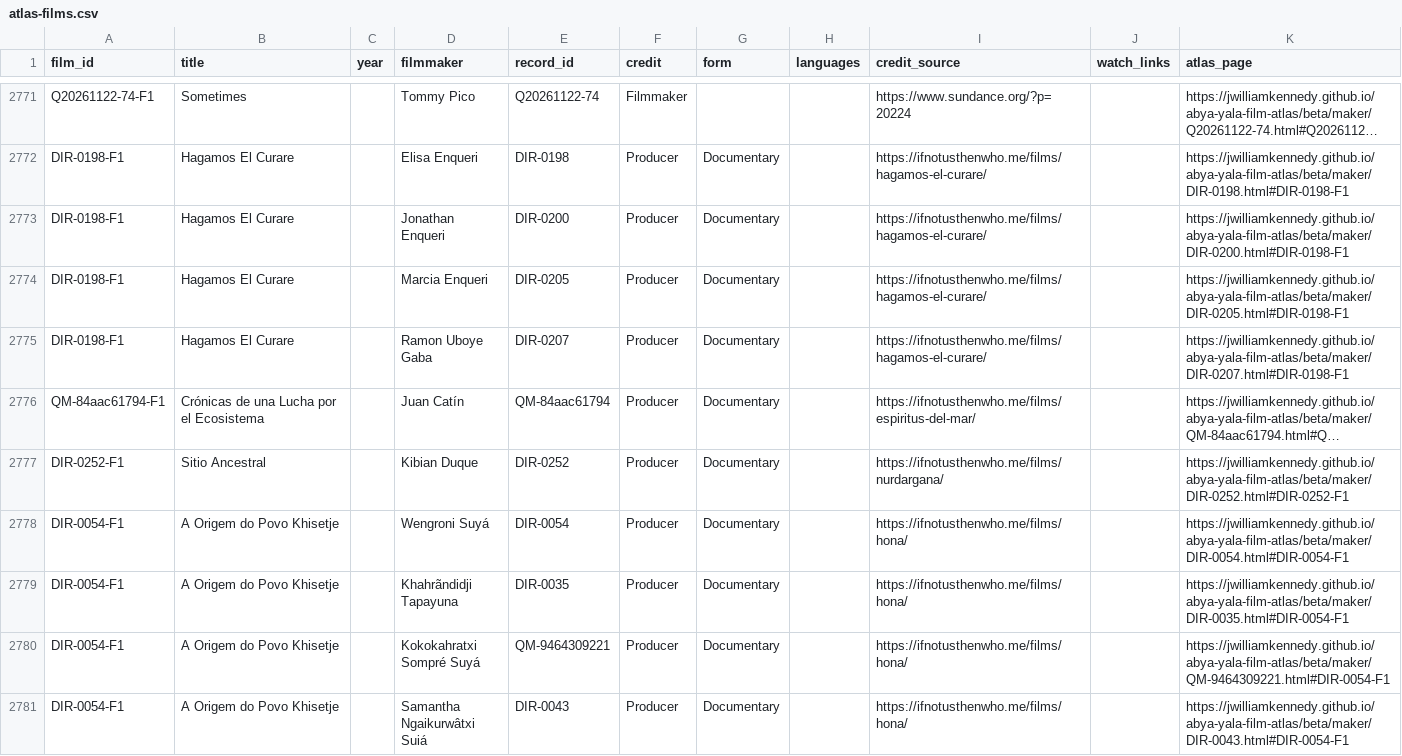
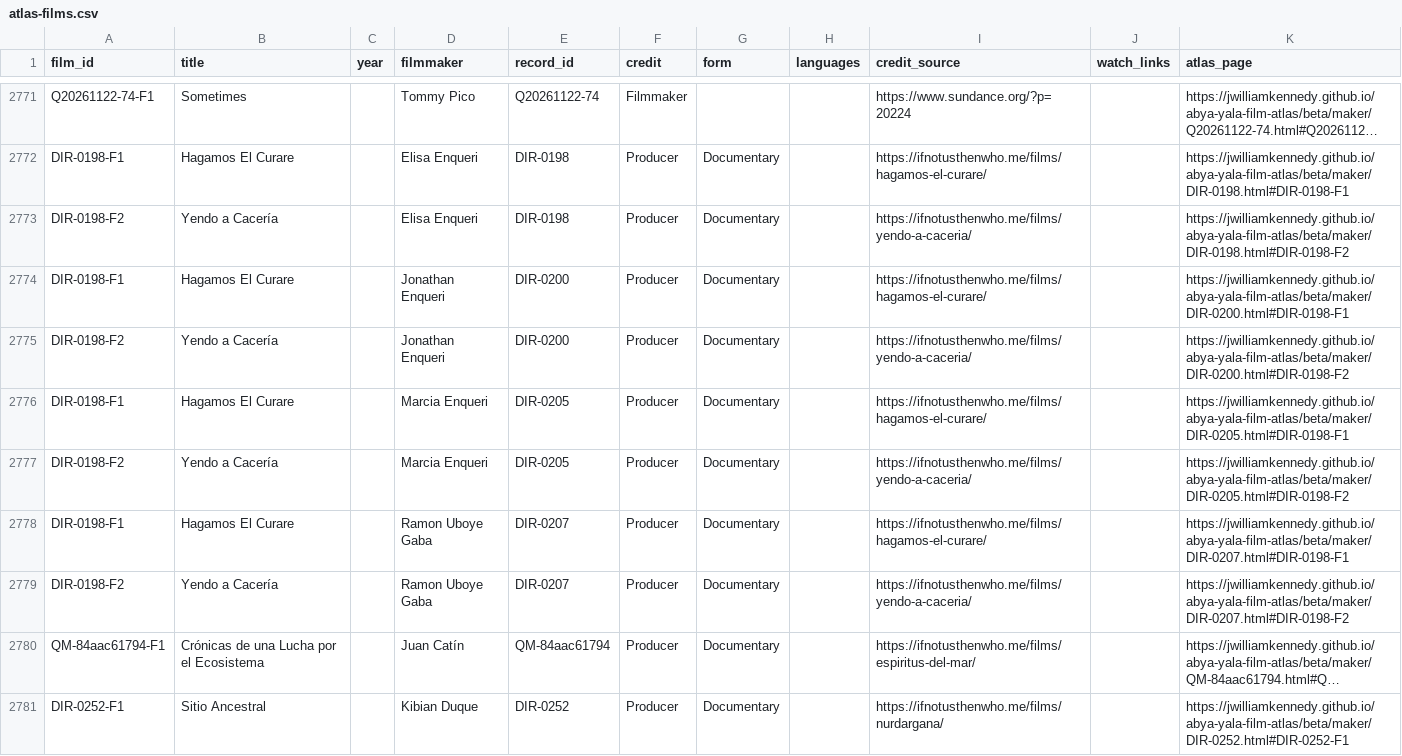
Before and after one commit to jwilliamkennedy/abya-yala-film-atlas, a CSV file: beta/data/atlas-films.csv, drawn as a sheet; only a part is shown, gaps mark what is left out; the shorter side is filled out with more unchanged rows; long unchanged cells end in …; the diff names each change by its address in the sheet, - before the commit and + after, or states it on an @@ line.

```diff
--- a/beta/data/atlas-films.csv
+++ b/beta/data/atlas-films.csv
+row 2773: DIR-0198-F2 | Yendo a Cacería |  | Elisa Enqueri | DIR-0198 | Producer | Documentary |  | https://ifnotusthenwho.me/films/yendo-a-caceria/ |  | https://jwilliamkennedy.github.io/abya-yala-film-atlas/beta/maker/DIR-0198.html#DIR-0198-F2
+row 2775: DIR-0198-F2 | Yendo a Cacería |  | Jonathan Enqueri | DIR-0200 | Producer | Documentary |  | https://ifnotusthenwho.me/films/yendo-a-caceria/ |  | https://jwilliamkennedy.github.io/abya-yala-film-atlas/beta/maker/DIR-0200.html#DIR-0198-F2
+row 2777: DIR-0198-F2 | Yendo a Cacería |  | Marcia Enqueri | DIR-0205 | Producer | Documentary |  | https://ifnotusthenwho.me/films/yendo-a-caceria/ |  | https://jwilliamkennedy.github.io/abya-yala-film-atlas/beta/maker/DIR-0205.html#DIR-0198-F2
+row 2779: DIR-0198-F2 | Yendo a Cacería |  | Ramon Uboye Gaba | DIR-0207 | Producer | Documentary |  | https://ifnotusthenwho.me/films/yendo-a-caceria/ |  | https://jwilliamkennedy.github.io/abya-yala-film-atlas/beta/maker/DIR-0207.html#DIR-0198-F2
```
Also changed, not shown: beta/data/atlas-filmmakers.csv, beta/data/atlas-names.csv, 14 other files.
